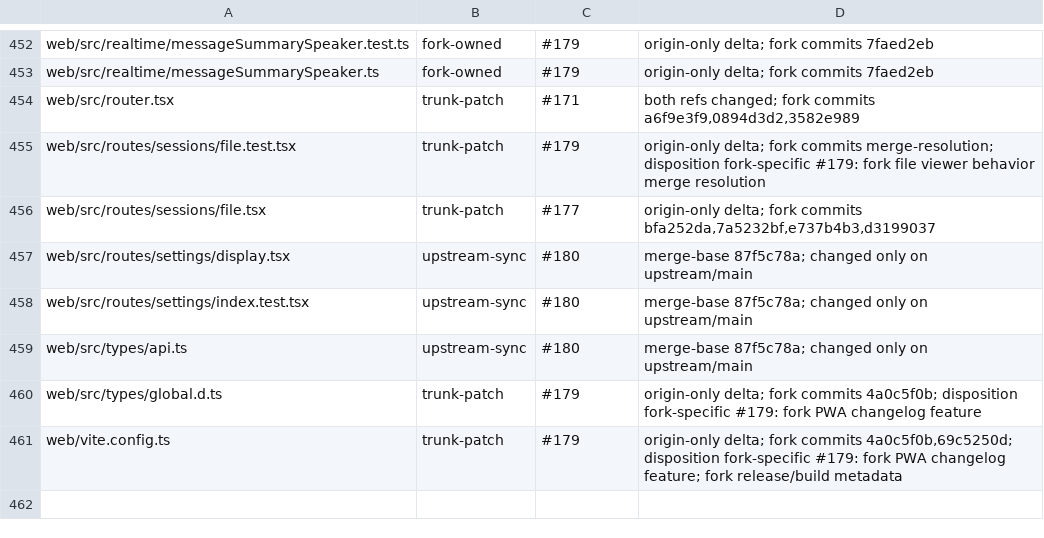
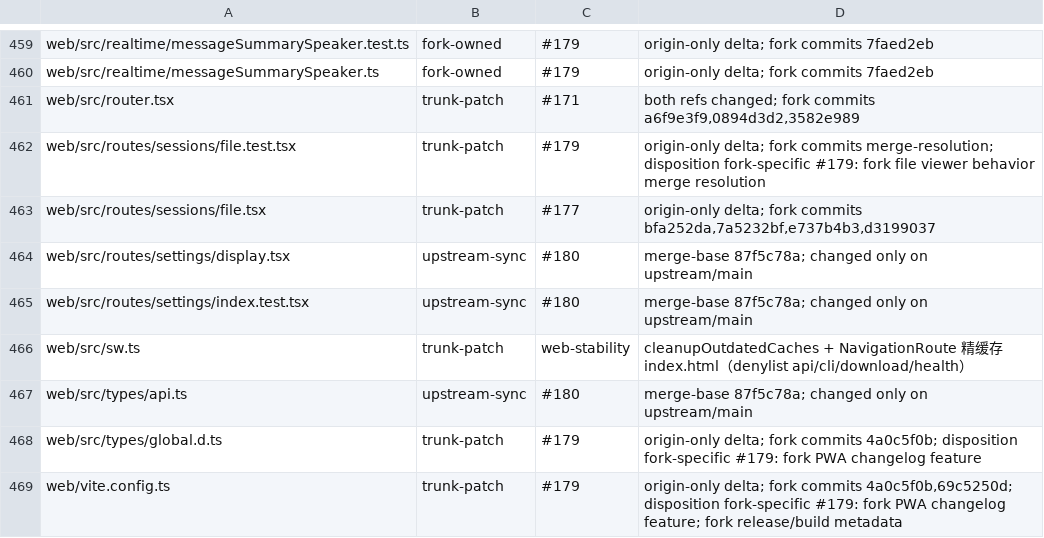
Before and after one commit to bobmcmxciv/hapi, a TSV file: fork-features/ownership.tsv, drawn as a sheet; only a part is shown, gaps mark what is left out; the diff covers the shown part only.

```diff
--- a/fork-features/ownership.tsv
+++ b/fork-features/ownership.tsv
@@ -458,2 +465,3 @@ web/src/routes/settings/display.tsx	upstream-sync	#180	merge-base 87f5c78a; chan
 web/src/routes/settings/index.test.tsx	upstream-sync	#180	merge-base 87f5c78a; changed only on upstream/main
+web/src/sw.ts	trunk-patch	web-stability	cleanupOutdatedCaches + NavigationRoute 精缓存 index.html（denylist api/cli/download/health）
 web/src/types/api.ts	upstream-sync	#180	merge-base 87f5c78a; changed only on upstream/main
```
Also changed, not shown: 7 added rows elsewhere in this file, 1 other file.
